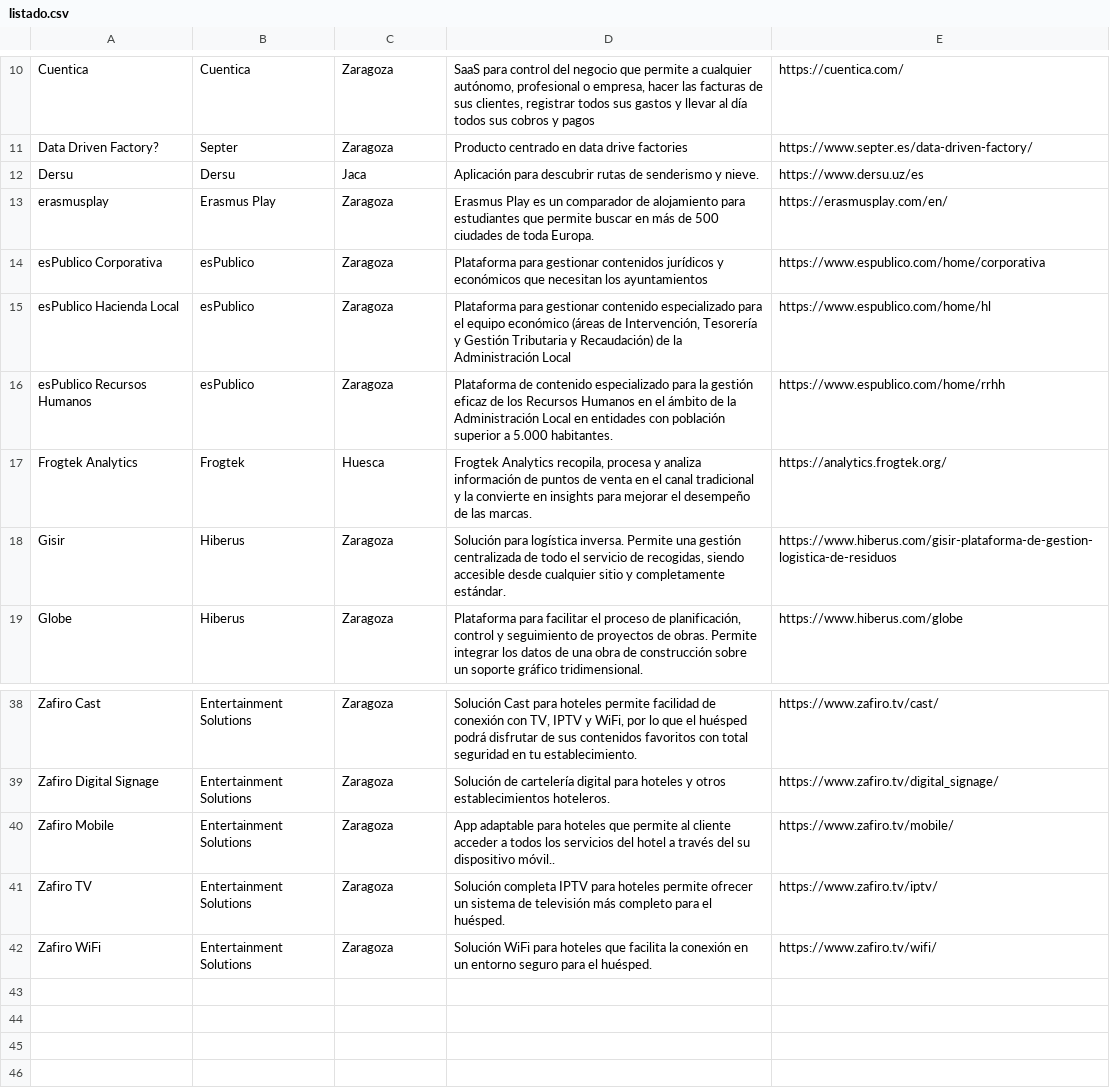
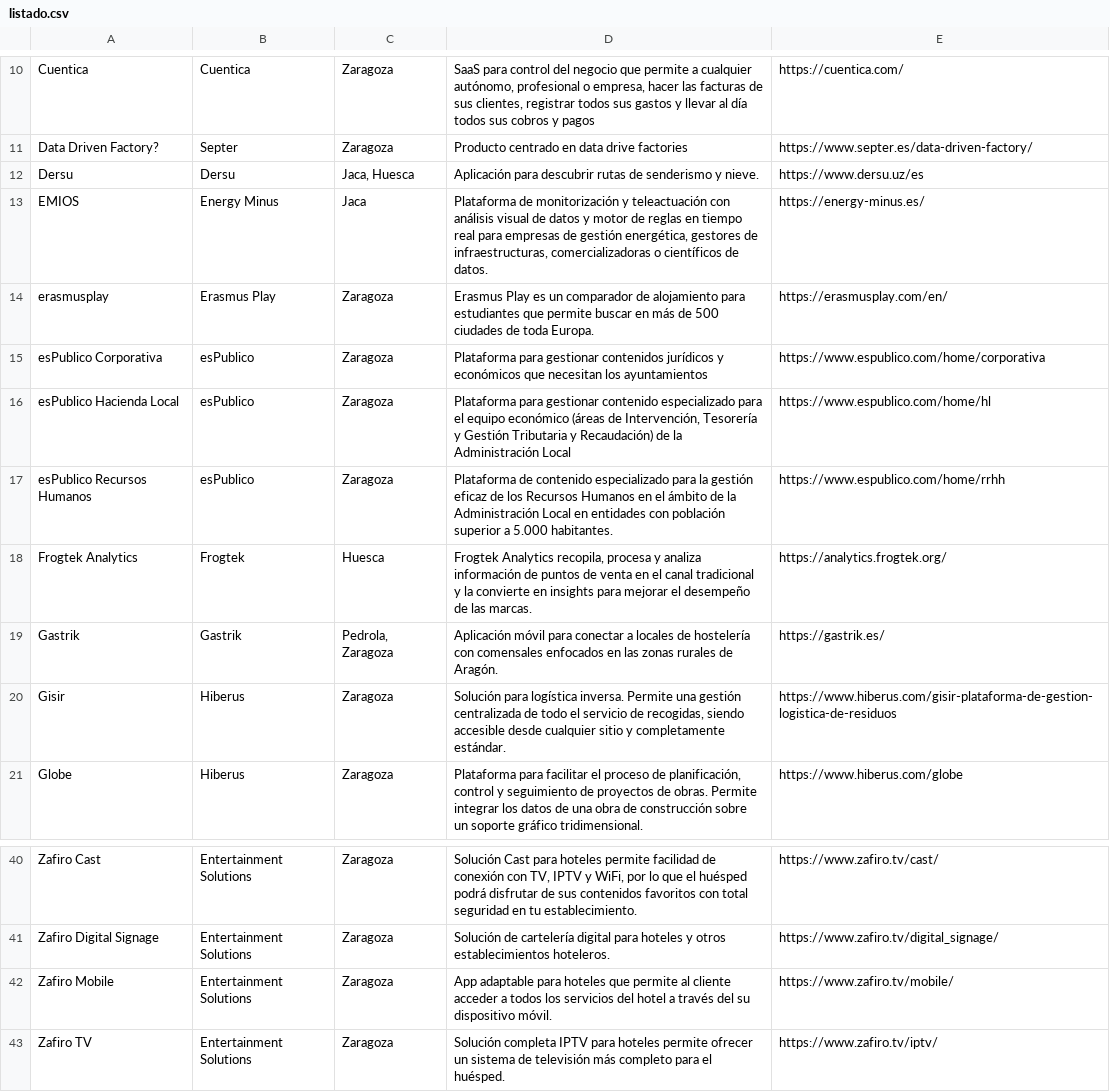
Before and after one commit to planaspa/productos-aragoneses, a CSV file: listado.csv, drawn as a sheet; only a part is shown, gaps mark what is left out; the shorter side is filled out with more unchanged rows.

Commit message:
Added 2 additional products
- Added products: EMIOS y Gastrik
- Fixed typo

```diff
--- a/listado.csv
+++ b/listado.csv
@@ -11,3 +11,4 @@ Cuentica,Cuentica,Zaragoza,"SaaS para control del negocio que permite a cualquie
 Data Driven Factory?,Septer,Zaragoza,Producto centrado en data drive factories,https://www.septer.es/data-driven-factory/
-Dersu,Dersu,Jaca,Aplicación para descubrir rutas de senderismo y nieve.,https://www.dersu.uz/es
+Dersu,Dersu,"Jaca, Huesca",Aplicación para descubrir rutas de senderismo y nieve.,https://www.dersu.uz/es
+EMIOS,Energy Minus,Jaca,"Plataforma de monitorización y teleactuación con análisis visual de datos y motor de reglas en tiempo real para empresas de gestión energética, gestores de infraestructuras, comercializadoras o científicos de datos.",https://energy-minus.es/
 erasmusplay,Erasmus Play,Zaragoza,Erasmus Play es un comparador de alojamiento para estudiantes que permite buscar en más de 500 ciudades de toda Europa.,https://erasmusplay.com/en/
@@ -17,2 +18,3 @@ esPublico Recursos Humanos,esPublico,Zaragoza,Plataforma de contenido especializ
 Frogtek Analytics,Frogtek,Huesca,"Frogtek Analytics recopila, procesa y analiza información de puntos de venta en el canal tradicional y la convierte en insights para mejorar el desempeño de las marcas.",https://analytics.frogtek.org/
+Gastrik,Gastrik,"Pedrola, Zaragoza","Aplicación móvil para conectar a locales de hostelería con comensales enfocados en las zonas rurales de Aragón.",https://gastrik.es/
 Gisir,Hiberus,Zaragoza,"Solución para logística inversa. Permite una gestión centralizada de todo el servicio de recogidas, siendo accesible desde cualquier sitio y completamente estándar.",https://www.hiberus.com/gisir-plataforma-de-gestion-logistica-de-residuos
@@ -39,3 +41,3 @@ Zafiro Cast,Entertainment Solutions,Zaragoza,"Solución Cast para hoteles permit
 Zafiro Digital Signage,Entertainment Solutions,Zaragoza,"Solución de cartelería digital para hoteles y otros establecimientos hoteleros.",https://www.zafiro.tv/digital_signage/
-Zafiro Mobile,Entertainment Solutions,Zaragoza,"App adaptable para hoteles que permite al cliente acceder a todos los servicios del hotel a través del su dispositivo móvil..",https://www.zafiro.tv/mobile/
+Zafiro Mobile,Entertainment Solutions,Zaragoza,"App adaptable para hoteles que permite al cliente acceder a todos los servicios del hotel a través del su dispositivo móvil.",https://www.zafiro.tv/mobile/
 Zafiro TV,Entertainment Solutions,Zaragoza,"Solución completa IPTV para hoteles permite ofrecer un sistema de televisión más completo para el huésped.",https://www.zafiro.tv/iptv/
```
